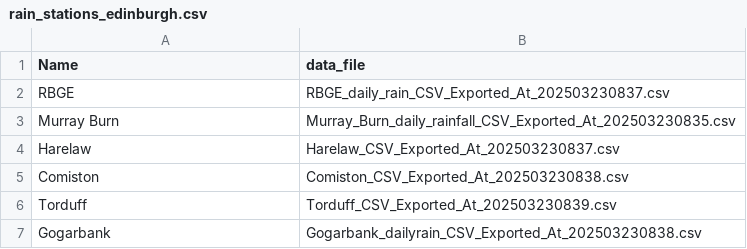
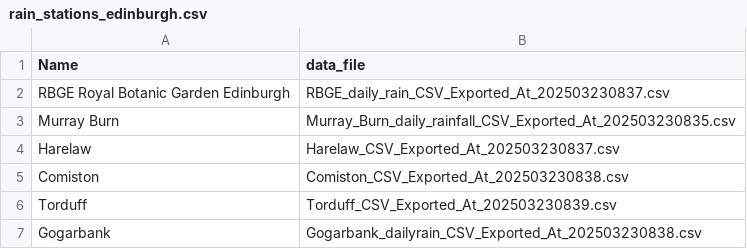
Before and after one commit to data4climateactionedinburgh/abcd_2025, a CSV file: open_data/rainfall/rain_stations_edinburgh.csv, drawn as a sheet.

```diff
--- a/open_data/rainfall/rain_stations_edinburgh.csv
+++ b/open_data/rainfall/rain_stations_edinburgh.csv
@@ -1,3 +1,3 @@
 Name,data_file
-RBGE,RBGE_daily_rain_CSV_Exported_At_202503230837.csv
+"RBGE Royal Botanic Garden Edinburgh",RBGE_daily_rain_CSV_Exported_At_202503230837.csv
 "Murray Burn",Murray_Burn_daily_rainfall_CSV_Exported_At_202503230835.csv
```
Also changed, not shown: 1 other file.
